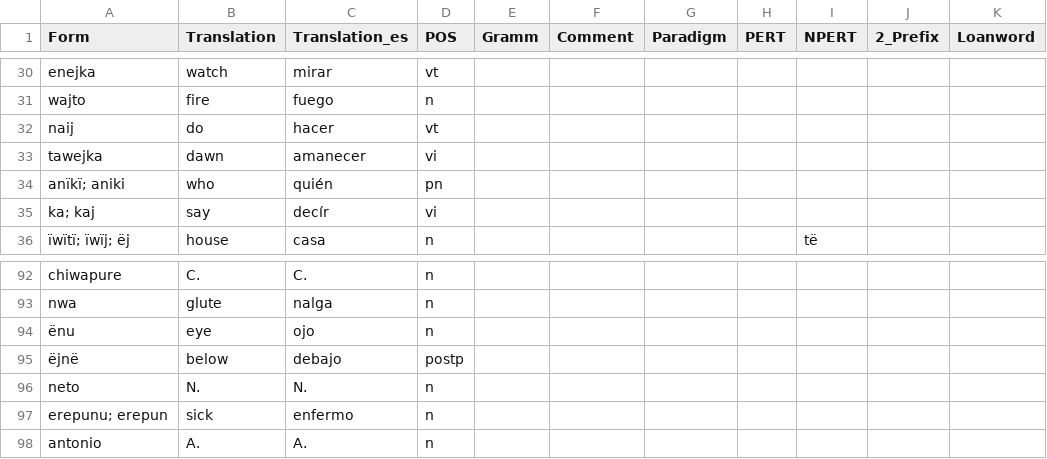
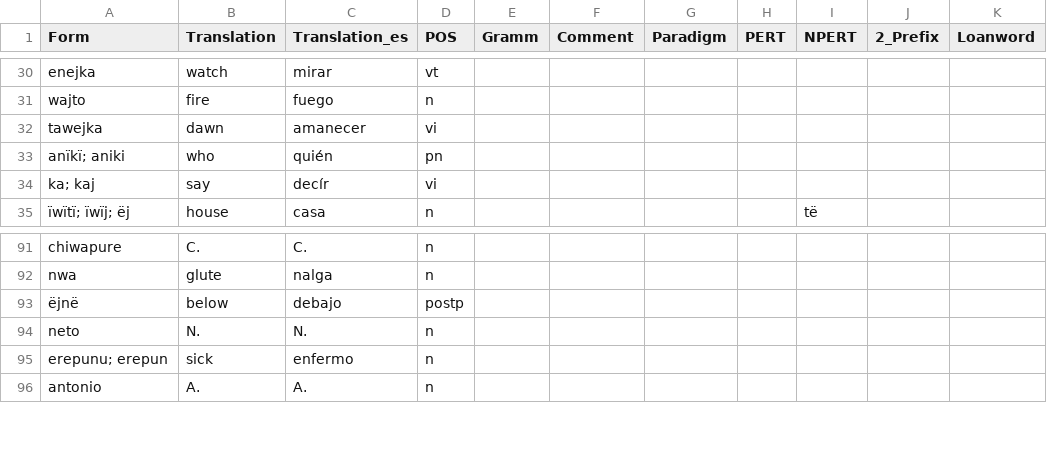
Before and after one commit to fmatter/uniparser-yawarana, a CSV file: data/manual_roots.csv, drawn as a sheet; only a part is shown, gaps mark what is left out; the diff names each change by its address in the sheet, - before the commit and + after, or states it on an @@ line.

Commit message:
merge nai and naij

```diff
--- a/data/manual_roots.csv
+++ b/data/manual_roots.csv
-row 32: naij | do | hacer | vt
-row 94: ënu | eye | ojo | n
```
Also changed, not shown: 1 other file.
